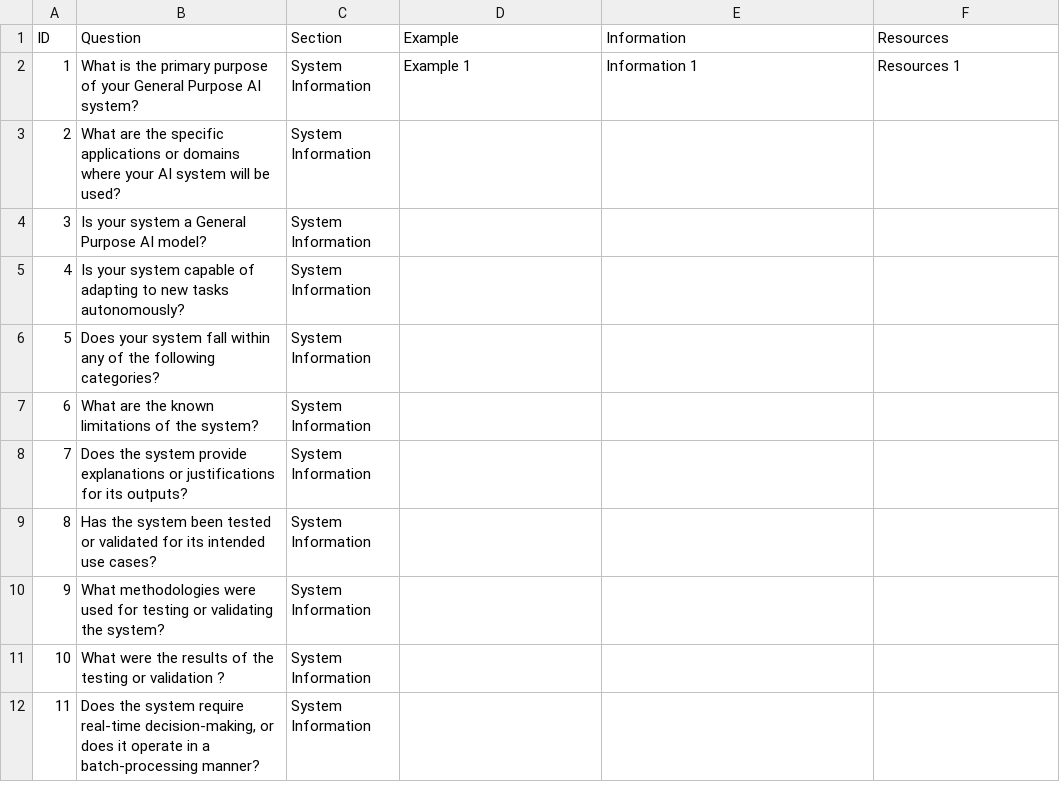
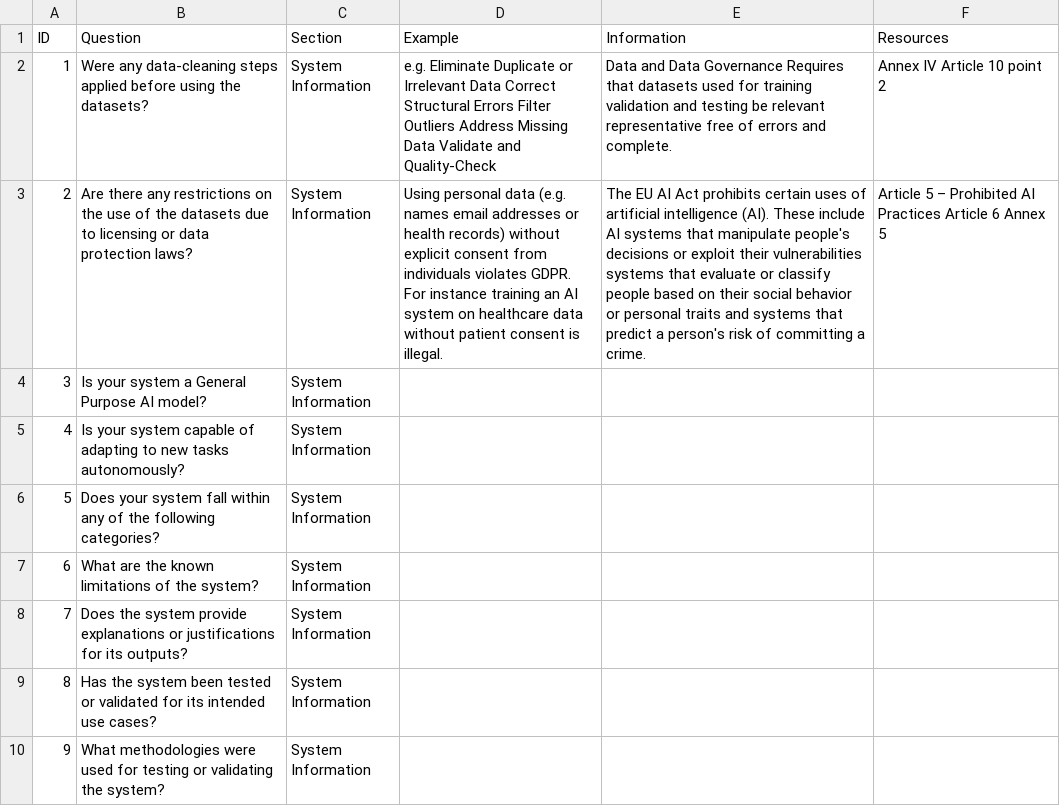
Before and after one commit to michaelkhany/ragdoll, a CSV file: Data/questions.csv, drawn as a sheet; only a part is shown; the shorter side is filled out with more unchanged rows; the diff names each change by its address in the sheet, - before the commit and + after, or states it on an @@ line.

```diff
--- a/Data/questions.csv
+++ b/Data/questions.csv
-B2 (Question): What is the primary purpose of your General Purpose AI system?
+B2 (Question): Were any data-cleaning steps applied before using the datasets?
-D2 (Example): Example 1
+D2 (Example): e.g. Eliminate Duplicate or Irrelevant Data Correct Structural Errors Filter Outliers Address Missing Data Validate and Quality-Check
-E2 (Information): Information 1
+E2 (Information): Data and Data Governance Requires that datasets used for training validation and testing be relevant representative free of errors and complete.
-F2 (Resources): Resources 1
+F2 (Resources): Annex IV Article 10 point 2
-B3 (Question): What are the specific applications or domains where your AI system will be used?
+B3 (Question): Are there any restrictions on the use of the datasets due to licensing or data protection laws?
-D3 (Example): (empty)
+D3 (Example): Using personal data (e.g. names email addresses or health records) without explicit consent from individuals violates GDPR. For instance training an AI system on healthcare data without patient consent is illegal.
-E3 (Information): (empty)
+E3 (Information): The EU AI Act prohibits certain uses of artificial intelligence (AI). These include AI systems that manipulate people's decisions or exploit their vulnerabilities systems that evaluate or classify people based on their social behavior or personal traits and systems that predict a person's risk of committing a crime.
-F3 (Resources): (empty)
+F3 (Resources): Article 5 – Prohibited AI Practices Article 6 Annex 5
```
Also changed, not shown: 30 other files.
